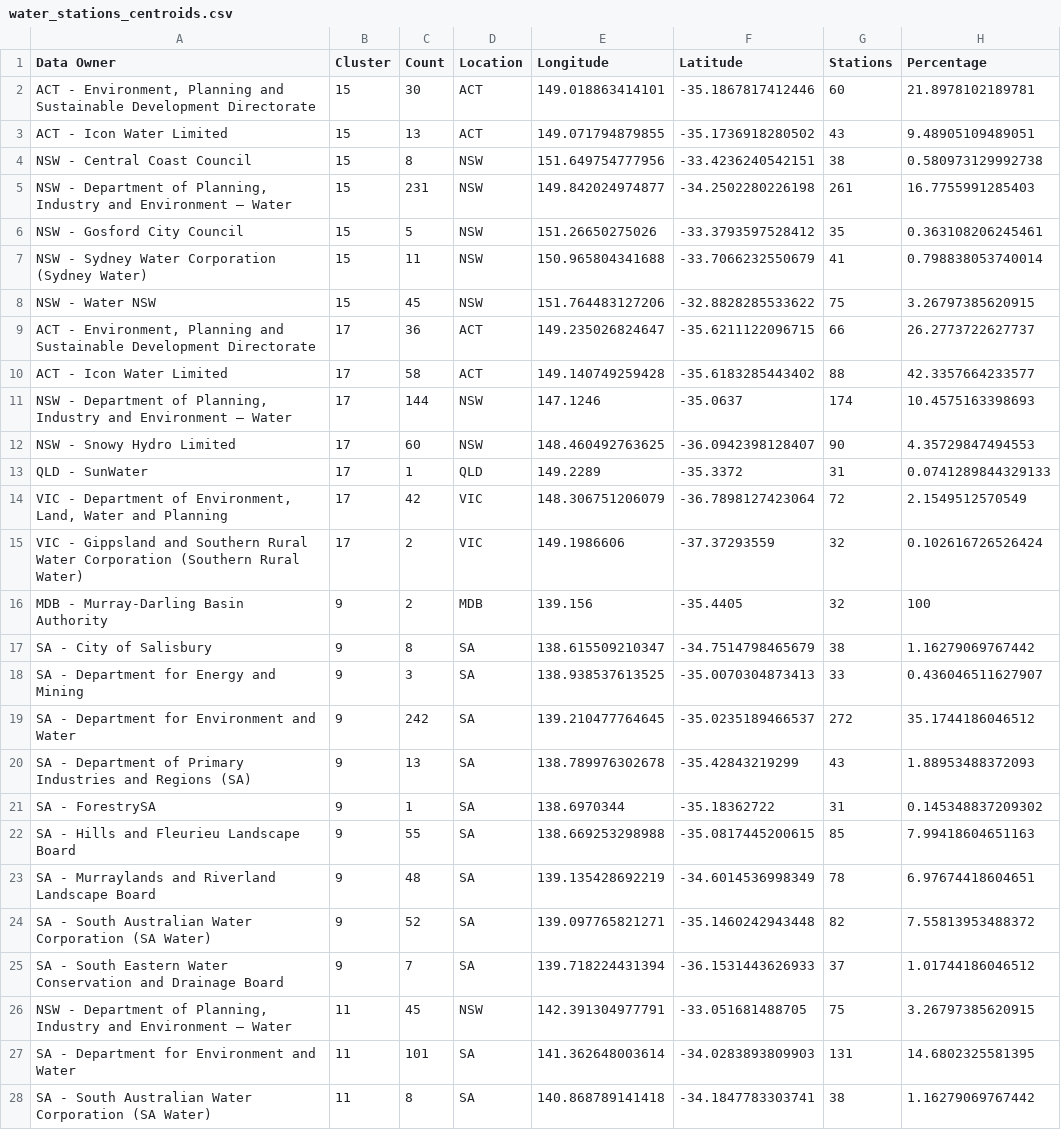
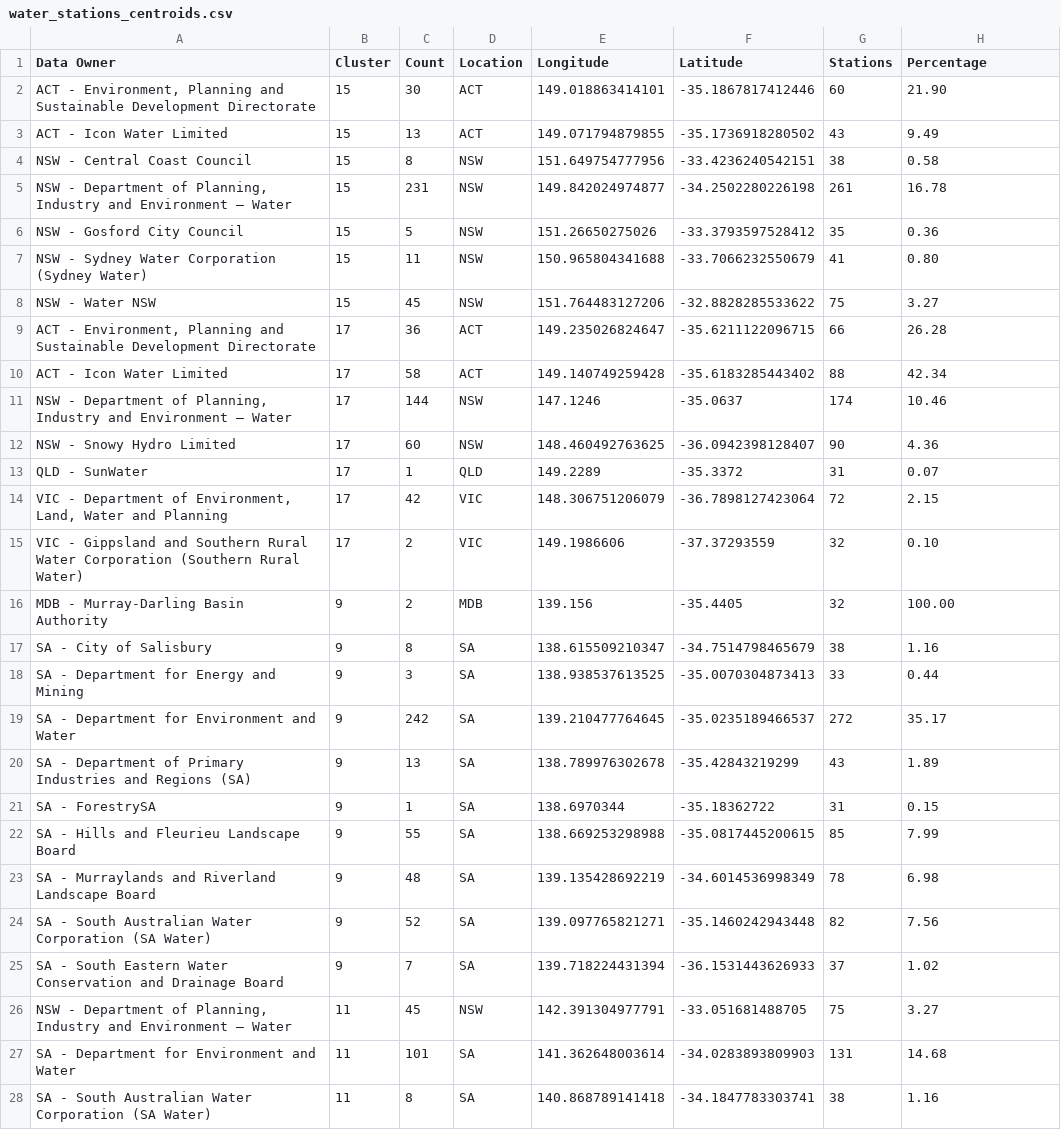
Before and after one commit to TingHanGan/utilisationOfWaterAUS, a CSV file: Datasets/water_stations_centroids.csv, drawn as a sheet; only a part is shown; the diff covers the shown part only; the diff names each change by its address in the sheet, - before the commit and + after, or states it on an @@ line.

Commit message:
round percentages to 2 dp

```diff
--- a/Datasets/water_stations_centroids.csv
+++ b/Datasets/water_stations_centroids.csv
-H2 (Percentage): 21.8978102189781
+H2 (Percentage): 21.90
-H3 (Percentage): 9.48905109489051
+H3 (Percentage): 9.49
-H4 (Percentage): 0.580973129992738
+H4 (Percentage): 0.58
-H5 (Percentage): 16.7755991285403
+H5 (Percentage): 16.78
-H6 (Percentage): 0.363108206245461
+H6 (Percentage): 0.36
-H7 (Percentage): 0.798838053740014
+H7 (Percentage): 0.80
-H8 (Percentage): 3.26797385620915
+H8 (Percentage): 3.27
-H9 (Percentage): 26.2773722627737
+H9 (Percentage): 26.28
-H10 (Percentage): 42.3357664233577
+H10 (Percentage): 42.34
-H11 (Percentage): 10.4575163398693
+H11 (Percentage): 10.46
-H12 (Percentage): 4.35729847494553
+H12 (Percentage): 4.36
-H13 (Percentage): 0.0741289844329133
+H13 (Percentage): 0.07
-H14 (Percentage): 2.1549512570549
+H14 (Percentage): 2.15
-H15 (Percentage): 0.102616726526424
+H15 (Percentage): 0.10
-H16 (Percentage): 100
+H16 (Percentage): 100.00
-H17 (Percentage): 1.16279069767442
+H17 (Percentage): 1.16
-H18 (Percentage): 0.436046511627907
+H18 (Percentage): 0.44
-H19 (Percentage): 35.1744186046512
+H19 (Percentage): 35.17
-H20 (Percentage): 1.88953488372093
+H20 (Percentage): 1.89
-H21 (Percentage): 0.145348837209302
+H21 (Percentage): 0.15
-H22 (Percentage): 7.99418604651163
+H22 (Percentage): 7.99
-H23 (Percentage): 6.97674418604651
+H23 (Percentage): 6.98
-H24 (Percentage): 7.55813953488372
+H24 (Percentage): 7.56
-H25 (Percentage): 1.01744186046512
+H25 (Percentage): 1.02
-H26 (Percentage): 3.26797385620915
+H26 (Percentage): 3.27
-H27 (Percentage): 14.6802325581395
+H27 (Percentage): 14.68
-H28 (Percentage): 1.16279069767442
+H28 (Percentage): 1.16
```
Also changed, not shown: 98 edited cells elsewhere in this file.
